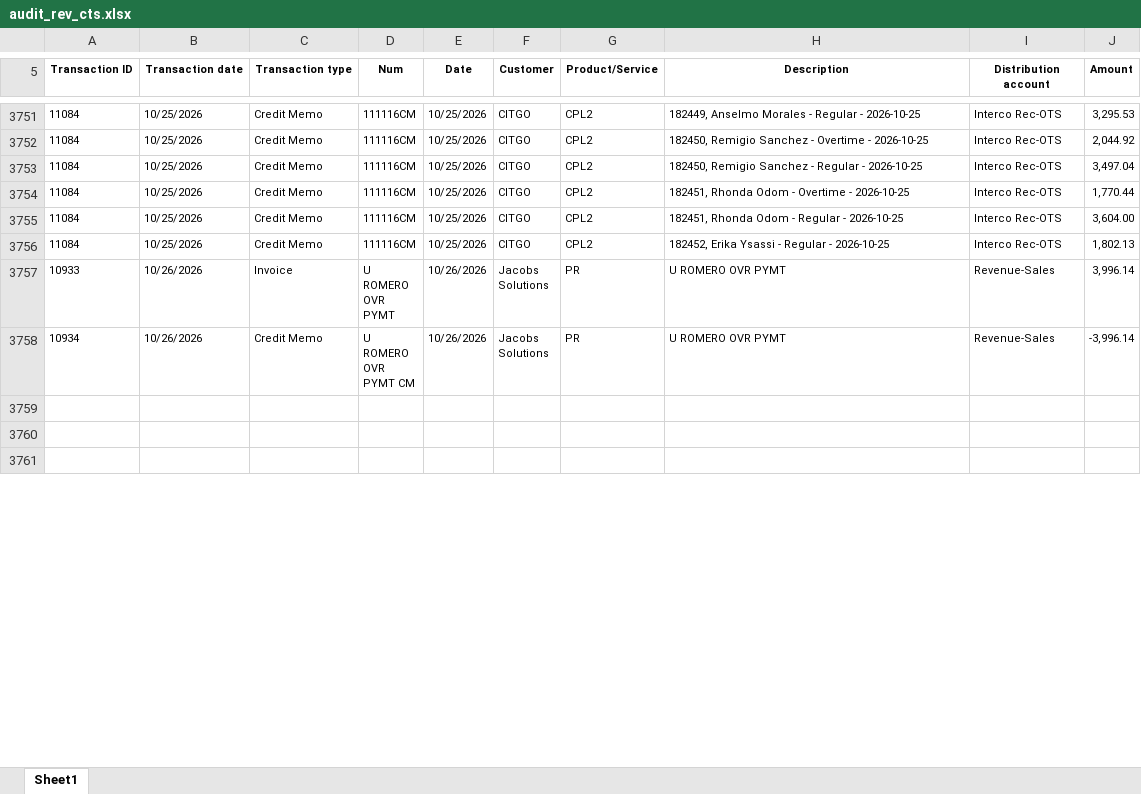
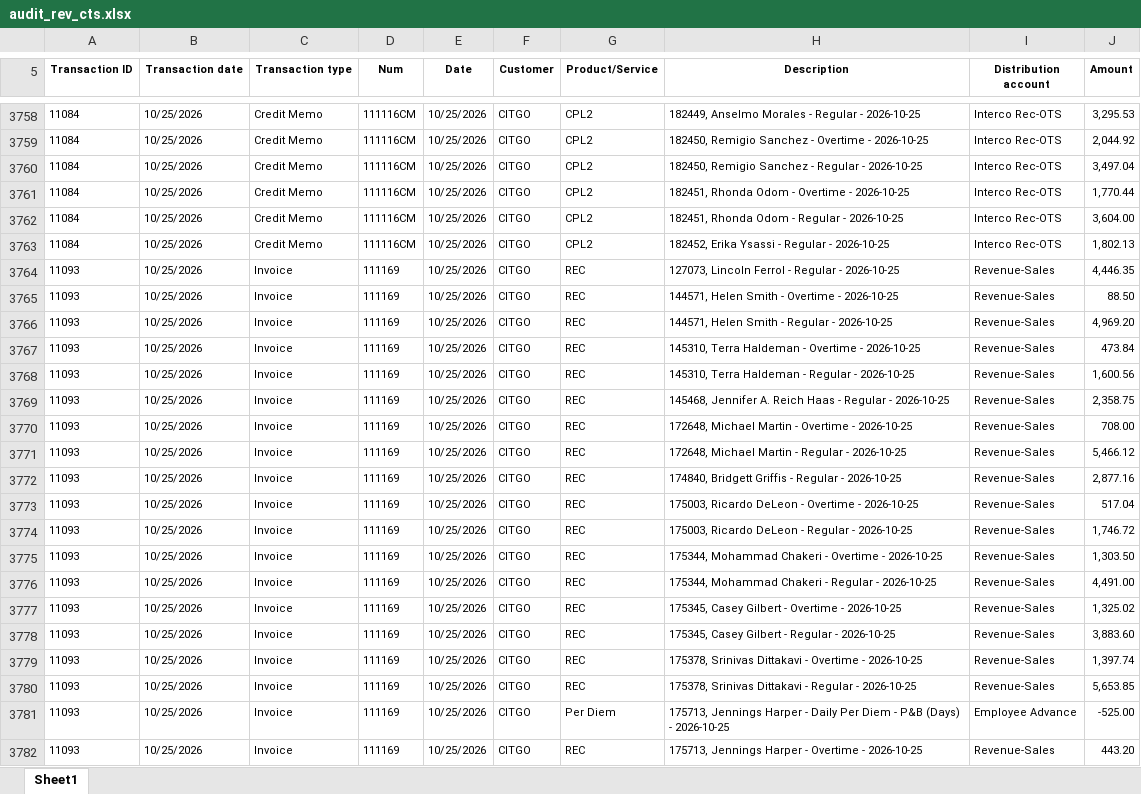
Before and after one commit to Pwilson37OTS/oaktree-invoice-reconciler, an Excel workbook: data/audit_rev_cts.xlsx, sheet Sheet1, drawn as a sheet; only a part is shown, gaps mark what is left out; the shorter side is filled out with more unchanged rows; values as stored, in another font and other column widths than the file's, no borders; the diff covers the shown part only; the diff names each change by its address in the sheet, - before the commit and + after, or states it on an @@ line.

Commit message:
Refresh data 2026-10-31 09:50

```diff
--- a/data/audit_rev_cts.xlsx (sheet Sheet1)
+++ b/data/audit_rev_cts.xlsx (sheet Sheet1)
+row 3764: 11093 | 10/25/2026 | Invoice | 111169 | 10/25/2026 | CITGO | REC | 127073, Lincoln Ferrol - Regular - 2026-10-25 | Revenue-Sales | 4,446.35
+row 3765: 11093 | 10/25/2026 | Invoice | 111169 | 10/25/2026 | CITGO | REC | 144571, Helen Smith - Overtime - 2026-10-25 | Revenue-Sales | 88.50
+row 3766: 11093 | 10/25/2026 | Invoice | 111169 | 10/25/2026 | CITGO | REC | 144571, Helen Smith - Regular - 2026-10-25 | Revenue-Sales | 4,969.20
+row 3767: 11093 | 10/25/2026 | Invoice | 111169 | 10/25/2026 | CITGO | REC | 145310, Terra Haldeman - Overtime - 2026-10-25 | Revenue-Sales | 473.84
+row 3768: 11093 | 10/25/2026 | Invoice | 111169 | 10/25/2026 | CITGO | REC | 145310, Terra Haldeman - Regular - 2026-10-25 | Revenue-Sales | 1,600.56
+row 3769: 11093 | 10/25/2026 | Invoice | 111169 | 10/25/2026 | CITGO | REC | 145468, Jennifer A. Reich Haas - Regular - 2026-10-25 | Revenue-Sales | 2,358.75
+row 3770: 11093 | 10/25/2026 | Invoice | 111169 | 10/25/2026 | CITGO | REC | 172648, Michael Martin - Overtime - 2026-10-25 | Revenue-Sales | 708.00
+row 3771: 11093 | 10/25/2026 | Invoice | 111169 | 10/25/2026 | CITGO | REC | 172648, Michael Martin - Regular - 2026-10-25 | Revenue-Sales | 5,466.12
+row 3772: 11093 | 10/25/2026 | Invoice | 111169 | 10/25/2026 | CITGO | REC | 174840, Bridgett Griffis - Regular - 2026-10-25 | Revenue-Sales | 2,877.16
+row 3773: 11093 | 10/25/2026 | Invoice | 111169 | 10/25/2026 | CITGO | REC | 175003, Ricardo DeLeon - Overtime - 2026-10-25 | Revenue-Sales | 517.04
+row 3774: 11093 | 10/25/2026 | Invoice | 111169 | 10/25/2026 | CITGO | REC | 175003, Ricardo DeLeon - Regular - 2026-10-25 | Revenue-Sales | 1,746.72
+row 3775: 11093 | 10/25/2026 | Invoice | 111169 | 10/25/2026 | CITGO | REC | 175344, Mohammad Chakeri - Overtime - 2026-10-25 | Revenue-Sales | 1,303.50
+row 3776: 11093 | 10/25/2026 | Invoice | 111169 | 10/25/2026 | CITGO | REC | 175344, Mohammad Chakeri - Regular - 2026-10-25 | Revenue-Sales | 4,491.00
+row 3777: 11093 | 10/25/2026 | Invoice | 111169 | 10/25/2026 | CITGO | REC | 175345, Casey Gilbert - Overtime - 2026-10-25 | Revenue-Sales | 1,325.02
+row 3778: 11093 | 10/25/2026 | Invoice | 111169 | 10/25/2026 | CITGO | REC | 175345, Casey Gilbert - Regular - 2026-10-25 | Revenue-Sales | 3,883.60
+row 3779: 11093 | 10/25/2026 | Invoice | 111169 | 10/25/2026 | CITGO | REC | 175378, Srinivas Dittakavi - Overtime - 2026-10-25 | Revenue-Sales | 1,397.74
+row 3780: 11093 | 10/25/2026 | Invoice | 111169 | 10/25/2026 | CITGO | REC | 175378, Srinivas Dittakavi - Regular - 2026-10-25 | Revenue-Sales | 5,653.85
+row 3781: 11093 | 10/25/2026 | Invoice | 111169 | 10/25/2026 | CITGO | Per Diem | 175713, Jennings Harper - Daily Per Diem - P&B (Days) - 2026-10-25 | Employee Advance | -525.00
+row 3782: 11093 | 10/25/2026 | Invoice | 111169 | 10/25/2026 | CITGO | REC | 175713, Jennings Harper - Overtime - 2026-10-25 | Revenue-Sales | 443.20
```
Also changed, not shown: 62 added rows, 1 removed row and 2 edited cells elsewhere in this sheet, data/audit_rev_ots.xlsx.
